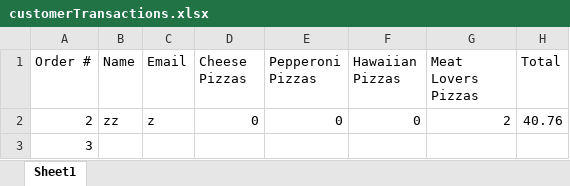
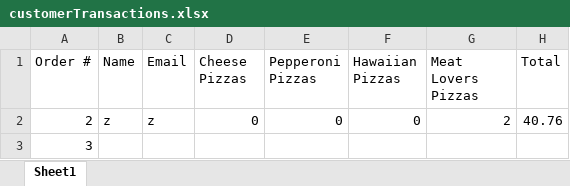
Before and after one commit to dac0d3/pythonWarriors, an Excel workbook: customerTransactions.xlsx, sheet Sheet1, drawn as a sheet; values as stored, in another font and other column widths than the file's, no borders; the diff names each change by its address in the sheet, - before the commit and + after, or states it on an @@ line.

```diff
--- a/customerTransactions.xlsx (sheet Sheet1)
+++ b/customerTransactions.xlsx (sheet Sheet1)
-B2 (Name): zz
+B2 (Name): z
```
Also changed, not shown: 1 other file.
